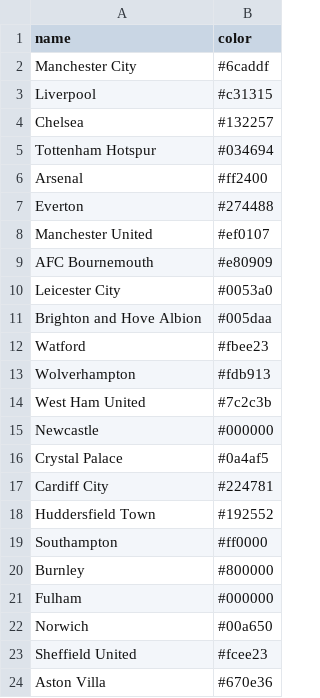
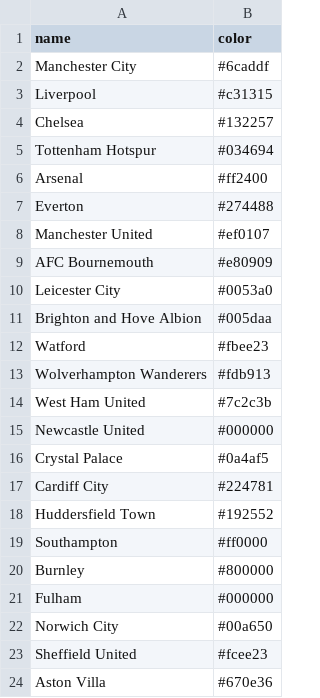
Before and after one commit to awhstin/Dataset-List, a CSV file: teamcolors.csv, drawn as a sheet.

Commit message:
Update teamcolors.csv

```diff
--- a/teamcolors.csv
+++ b/teamcolors.csv
@@ -12,5 +12,5 @@ Brighton and Hove Albion,#005daa
 Watford,#fbee23
-Wolverhampton,#fdb913
+Wolverhampton Wanderers,#fdb913
 West Ham United,#7c2c3b
-Newcastle,#000000
+Newcastle United,#000000
 Crystal Palace,#0a4af5
@@ -21,3 +21,3 @@ Burnley,#800000
 Fulham,#000000
-Norwich,#00a650
+Norwich City,#00a650
 Sheffield United,#fcee23
```
